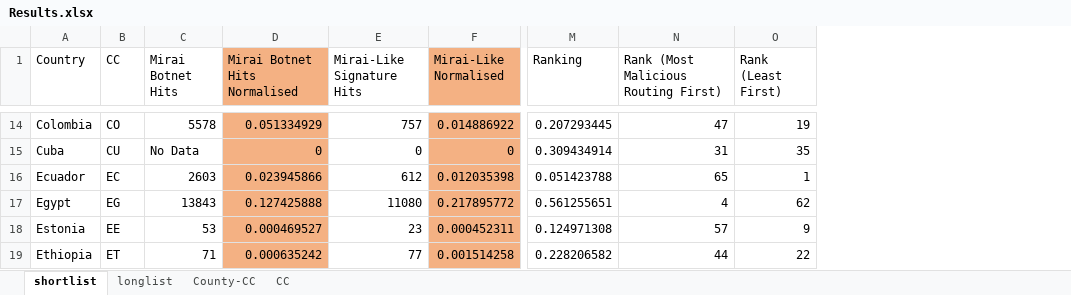
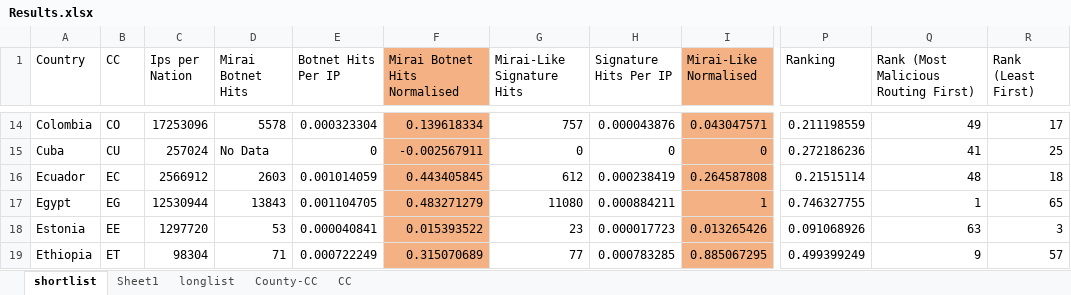
Before and after one commit to niknakatory/3YP-Politics-of-Routing, an Excel workbook: Results.xlsx, sheet shortlist, drawn as a sheet; only a part is shown, gaps mark what is left out; values as stored, in another font and other column widths than the file's, no borders; table styles not drawn; addresses are those after the commit; the diff covers the shown part only; the diff names each change by its address in the sheet, - before the commit and + after, or states it on an @@ line.

```diff
--- a/Results.xlsx (sheet shortlist)
+++ b/Results.xlsx (sheet shortlist)
+sheet tab: Sheet1
+column C (Ips per Nation), rows 14-19: 17253096 | 257024 | 2566912 | 12530944 | 1297720 | 98304
+column E (Botnet Hits Per IP), rows 14-19: 0.000323304 | 0 | 0.001014059 | 0.001104705 | 0.000040841 | 0.000722249
+column H (Signature Hits Per IP), rows 14-19: 0.000043876 | 0 | 0.000238419 | 0.000884211 | 0.000017723 | 0.000783285
-F14 (Mirai Botnet Hits Normalised): 0.051334929
+F14 (Mirai Botnet Hits Normalised): 0.139618334
-I14 (Mirai-Like Normalised): 0.014886922
+I14 (Mirai-Like Normalised): 0.043047571
-P14 (Ranking): 0.207293445
+P14 (Ranking): 0.211198559
-Q14: 47
+Q14: 49
-R14 (Rank (Least First)): 19
+R14 (Rank (Least First)): 17
-F15 (Mirai Botnet Hits Normalised): 0
+F15 (Mirai Botnet Hits Normalised): -0.002567911
-P15 (Ranking): 0.309434914
+P15 (Ranking): 0.272186236
-Q15: 31
+Q15: 41
-R15 (Rank (Least First)): 35
+R15 (Rank (Least First)): 25
-F16 (Mirai Botnet Hits Normalised): 0.023945866
+F16 (Mirai Botnet Hits Normalised): 0.443405845
-I16 (Mirai-Like Normalised): 0.012035398
+I16 (Mirai-Like Normalised): 0.264587808
-P16 (Ranking): 0.051423788
+P16 (Ranking): 0.21515114
-Q16: 65
+Q16: 48
-R16 (Rank (Least First)): 1
+R16 (Rank (Least First)): 18
-F17 (Mirai Botnet Hits Normalised): 0.127425888
+F17 (Mirai Botnet Hits Normalised): 0.483271279
-I17 (Mirai-Like Normalised): 0.217895772
+I17 (Mirai-Like Normalised): 1
-P17 (Ranking): 0.561255651
+P17 (Ranking): 0.746327755
-Q17: 4
+Q17: 1
-R17 (Rank (Least First)): 62
+R17 (Rank (Least First)): 65
-F18 (Mirai Botnet Hits Normalised): 0.000469527
+F18 (Mirai Botnet Hits Normalised): 0.015393522
-I18 (Mirai-Like Normalised): 0.000452311
+I18 (Mirai-Like Normalised): 0.013265426
-P18 (Ranking): 0.124971308
+P18 (Ranking): 0.091068926
-Q18: 57
+Q18: 63
-R18 (Rank (Least First)): 9
+R18 (Rank (Least First)): 3
-F19 (Mirai Botnet Hits Normalised): 0.000635242
+F19 (Mirai Botnet Hits Normalised): 0.315070689
-I19 (Mirai-Like Normalised): 0.001514258
+I19 (Mirai-Like Normalised): 0.885067295
-P19 (Ranking): 0.228206582
+P19 (Ranking): 0.499399249
-Q19: 44
+Q19: 9
-R19 (Rank (Least First)): 22
+R19 (Rank (Least First)): 57
```
Also changed, not shown: 295 edited cells elsewhere in this sheet, formulas that keep their value.
